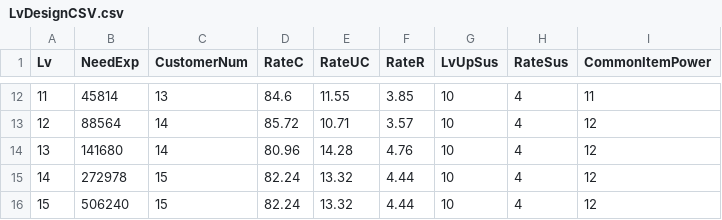
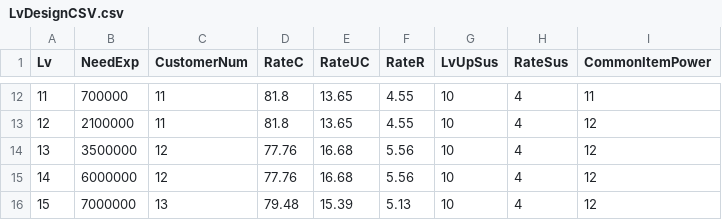
Before and after one commit to tsukadam/CannibalBurger, a CSV file: Assets/Resources/LvDesignCSV.csv, drawn as a sheet; only a part is shown, gaps mark what is left out; the diff covers the shown part only.

```diff
--- a/Assets/Resources/LvDesignCSV.csv
+++ b/Assets/Resources/LvDesignCSV.csv
@@ -12,5 +12,5 @@ Lv,NeedExp,CustomerNum,RateC,RateUC,RateR,LvUpSus,RateSus,CommonItemPower
-11,45814,13,84.6,11.55,3.85,10,4,11
-12,88564,14,85.72,10.71,3.57,10,4,12
-13,141680,14,80.96,14.28,4.76,10,4,12
-14,272978,15,82.24,13.32,4.44,10,4,12
-15,506240,15,82.24,13.32,4.44,10,4,12
+11,700000,11,81.8,13.65,4.55,10,4,11
+12,2100000,11,81.8,13.65,4.55,10,4,12
+13,3500000,12,77.76,16.68,5.56,10,4,12
+14,6000000,12,77.76,16.68,5.56,10,4,12
+15,7000000,13,79.48,15.39,5.13,10,4,12
```
Also changed, not shown: 42 edited cells elsewhere in this file, Assets/Resources/CustomerCSV.csv, Assets/Resources/old/CustomerCSV.csv, 30 other files.
